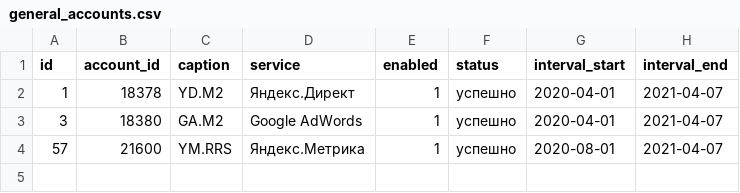
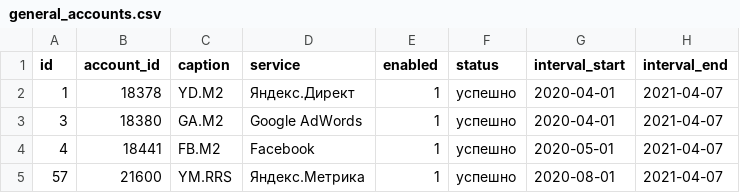
Before and after one commit to kzzzr/mybi-dbt-core, a CSV file: integration_tests/data/general/general_accounts.csv, drawn as a sheet; the diff names each change by its address in the sheet, - before the commit and + after, or states it on an @@ line.

```diff
--- a/integration_tests/data/general/general_accounts.csv
+++ b/integration_tests/data/general/general_accounts.csv
+row 4: 4 | 18441 | FB.M2 | Facebook | 1 | успешно | 2020-05-01 | 2021-04-07
```
Also changed, not shown: integration_tests/data/facebook/facebook_ads.csv, integration_tests/data/facebook/facebook_adsets.csv, 13 other files.
